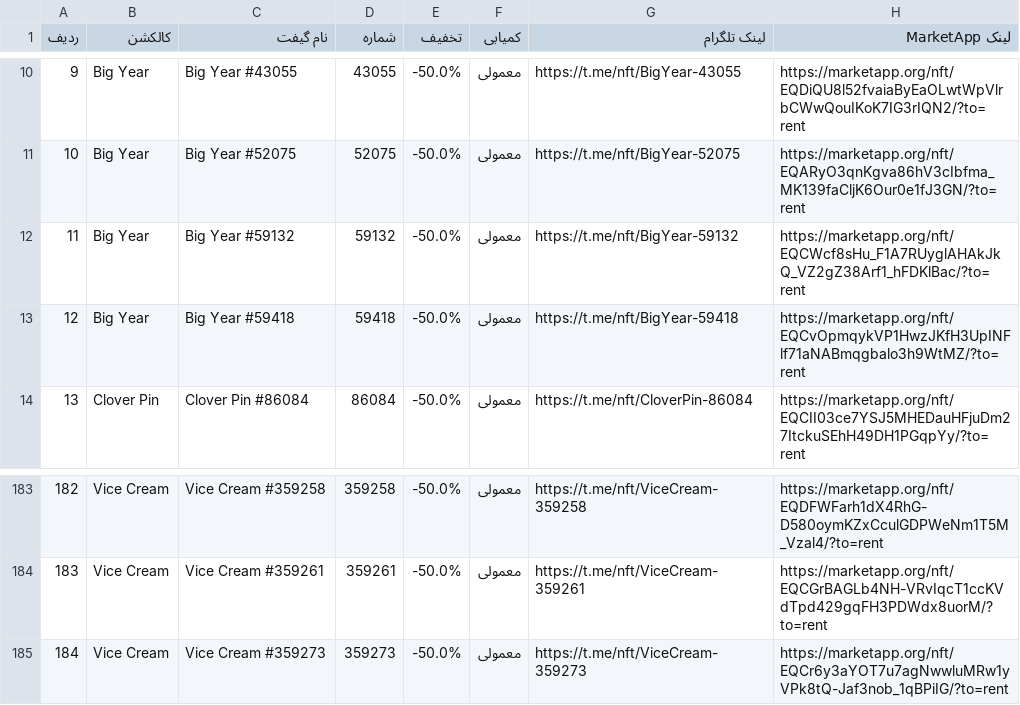
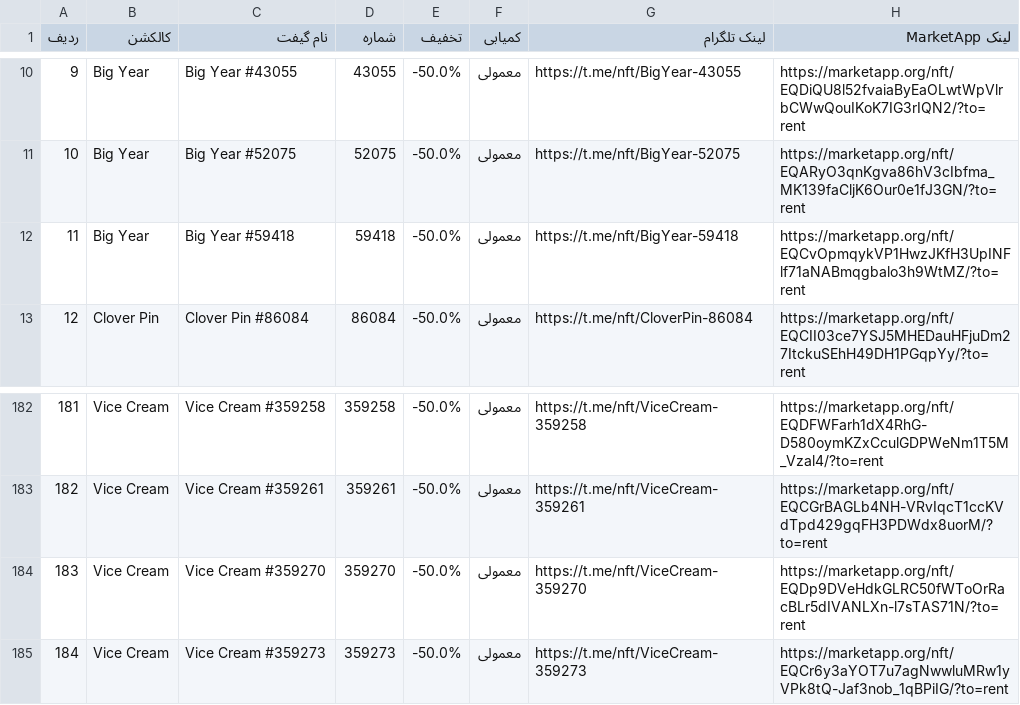
Before and after one commit to Zanjania0/market-deal-bot, a CSV file: discounts.csv, drawn as a sheet; only a part is shown, gaps mark what is left out; removed rows and columns are numbered as before the commit, all else as after; the diff names each change by its address in the sheet, - before the commit and + after, or states it on an @@ line.

```diff
--- a/discounts.csv
+++ b/discounts.csv
-row 12: 11 | Big Year | Big Year #59132 | 59132 | -50.0% | معمولی | https://t.me/nft/BigYear-59132 | https://marketapp.org/nft/EQCWcf8sHu_F1A7RUyglAHAkJkQ_VZ2gZ38Arf1_hFDKlBac/?to=rent
@@ column A (ردیف) renumbered between rows 12 and 183 @@
+row 184: 183 | Vice Cream | Vice Cream #359270 | 359270 | -50.0% | معمولی | https://t.me/nft/ViceCream-359270 | https://marketapp.org/nft/EQDp9DVeHdkGLRC50fWToOrRacBLr5dIVANLXn-l7sTAS71N/?to=rent
```
Also changed, not shown: 2 other files.
